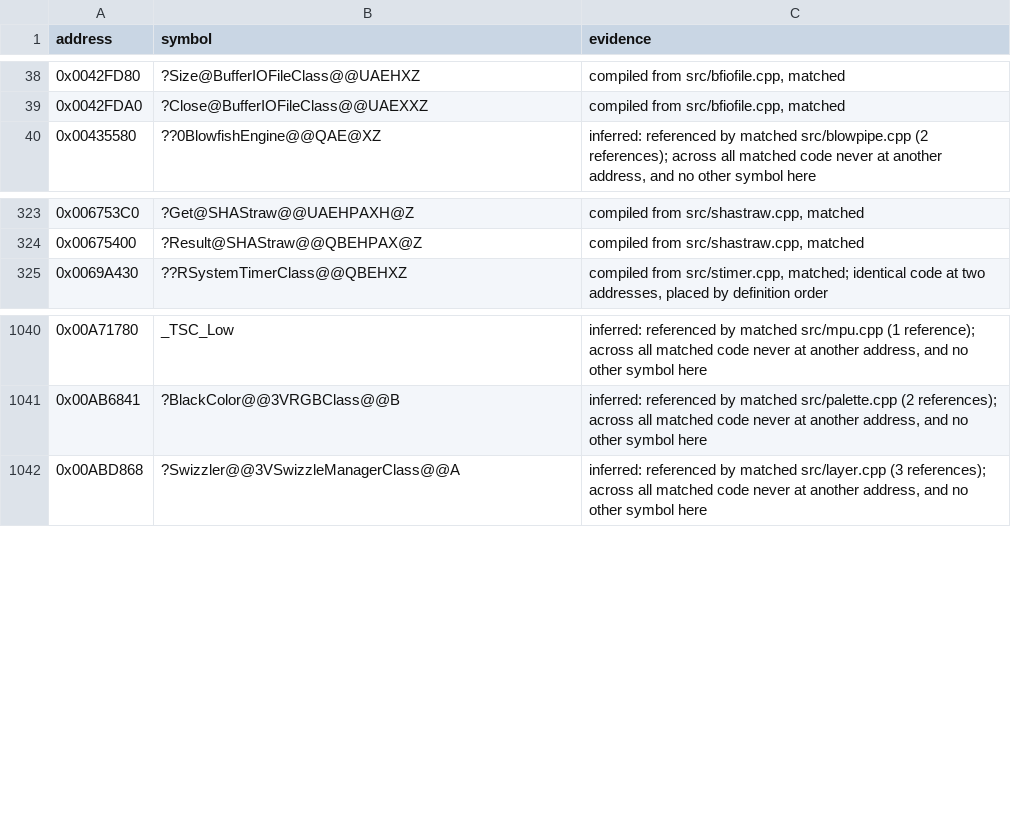
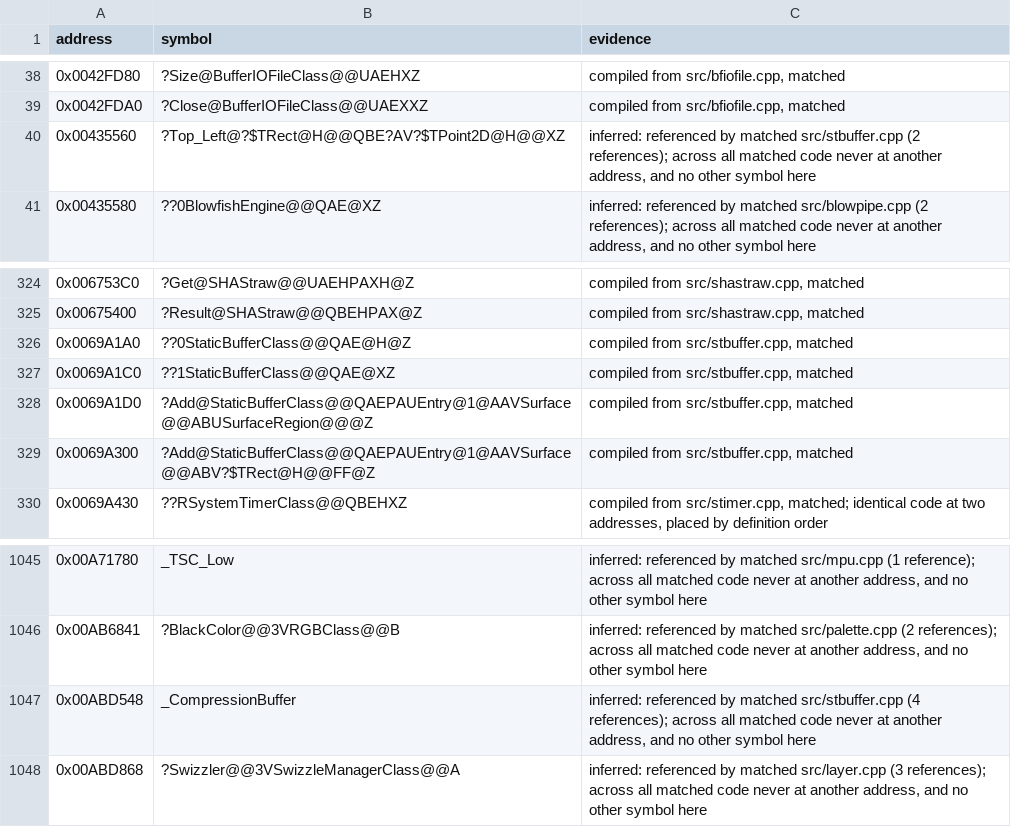
Before and after one commit to mischa85/RedAlert2, a CSV file: config/ra2-1.006/names.csv, drawn as a sheet; only a part is shown, gaps mark what is left out; the diff names each change by its address in the sheet, - before the commit and + after, or states it on an @@ line.

Commit message:
Add stbuffer.cpp from the Tiberian Sun reconstruction

```diff
--- a/config/ra2-1.006/names.csv
+++ b/config/ra2-1.006/names.csv
+row 40: 0x00435560 | ?Top_Left@?$TRect@H@@QBE?AV?$TPoint2D@H@@XZ | inferred: referenced by matched src/stbuffer.cpp (2 references); across all matched code never at another address, and no other symbol here
+row 326: 0x0069A1A0 | ??0StaticBufferClass@@QAE@H@Z | compiled from src/stbuffer.cpp, matched
+row 327: 0x0069A1C0 | ??1StaticBufferClass@@QAE@XZ | compiled from src/stbuffer.cpp, matched
+row 328: 0x0069A1D0 | ?Add@StaticBufferClass@@QAEPAUEntry@1@AAVSurface@@ABUSurfaceRegion@@@Z | compiled from src/stbuffer.cpp, matched
+row 329: 0x0069A300 | ?Add@StaticBufferClass@@QAEPAUEntry@1@AAVSurface@@ABV?$TRect@H@@FF@Z | compiled from src/stbuffer.cpp, matched
+row 1047: 0x00ABD548 | _CompressionBuffer | inferred: referenced by matched src/stbuffer.cpp (4 references); across all matched code never at another address, and no other symbol here
```
Also changed, not shown: config/ra2-1.006/functions.csv, config/ra2-1.006/modules.csv, 1 other file.
